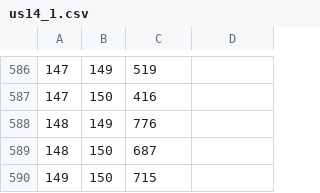
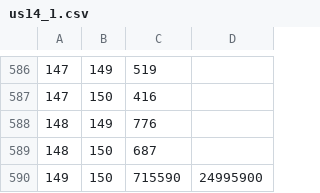
Before and after one commit to Mendoncaa/LAPR2, a CSV file: src/main/java/pt/ipp/isep/dei/mdisc/us14_1.csv, drawn as a sheet; only a part is shown, gaps mark what is left out.

```diff
--- a/src/main/java/pt/ipp/isep/dei/mdisc/us14_1.csv
+++ b/src/main/java/pt/ipp/isep/dei/mdisc/us14_1.csv
@@ -589,2 +589,2 @@
 148;150;687
-149;150;715
+149;150;715590;24995900
```
Also changed, not shown: src/main/java/pt/ipp/isep/dei/mdisc/US13_JardimEspeciesNucleoRural.csv, src/main/java/pt/ipp/isep/dei/mdisc/us14_8.csv, 34 other files.
